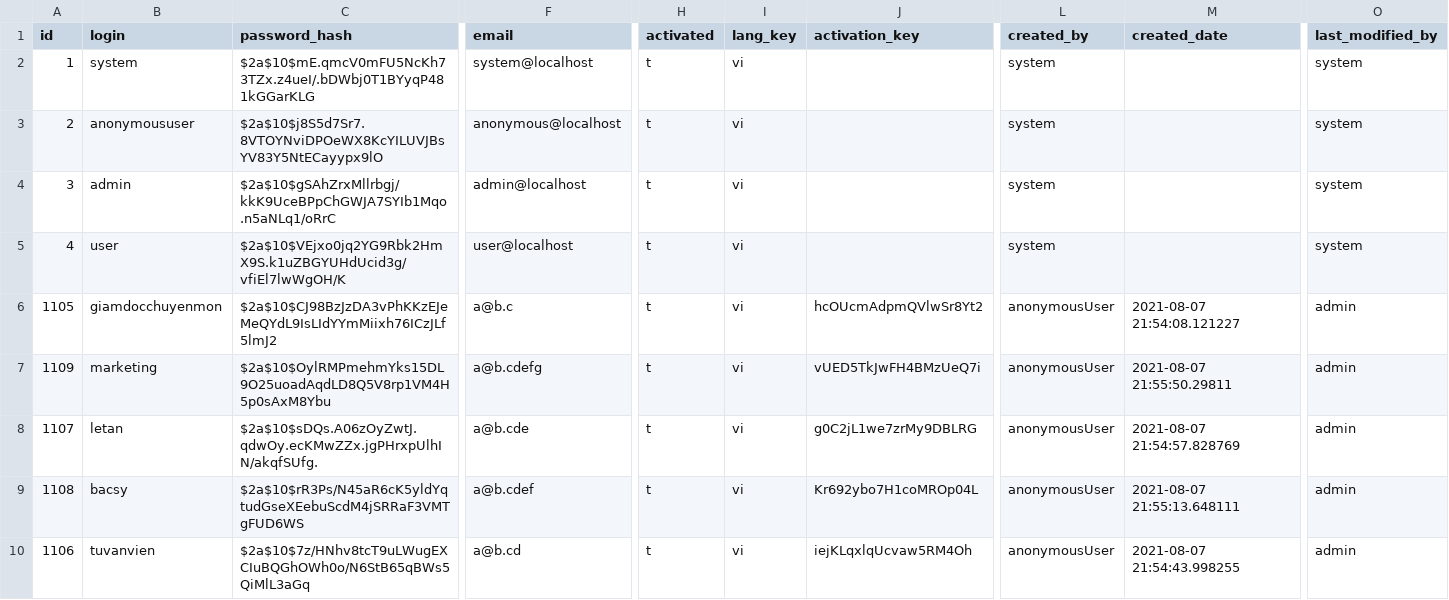
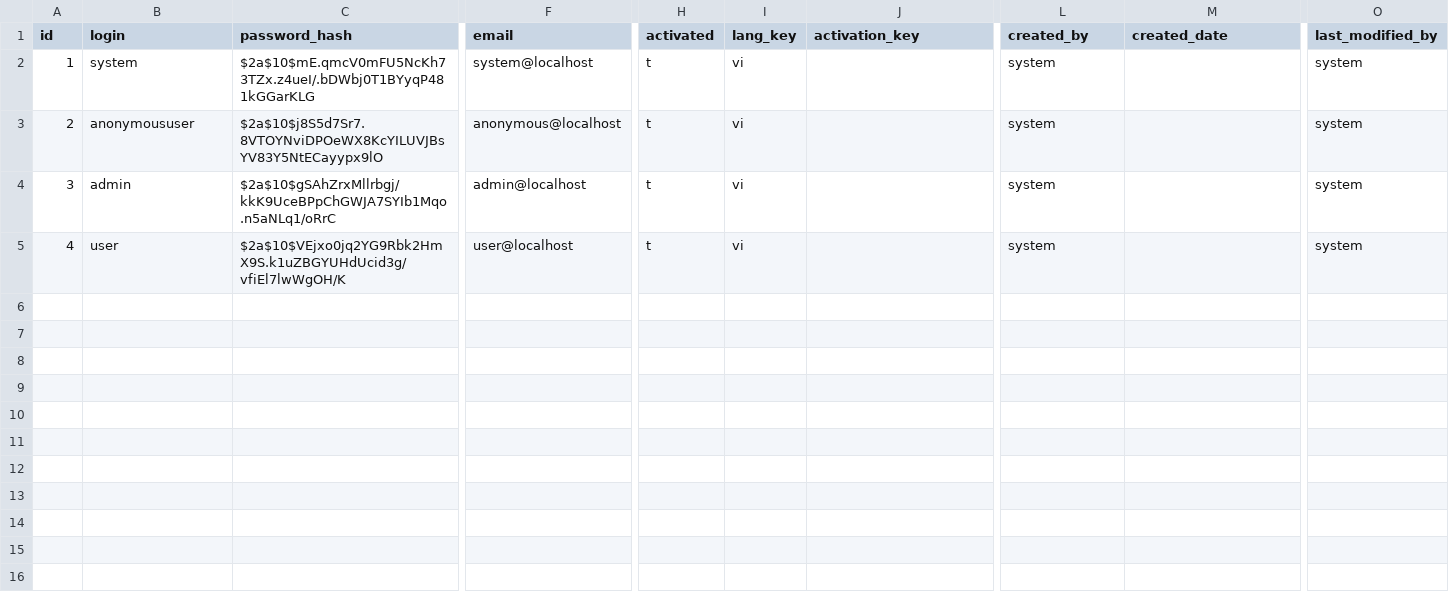
Before and after one commit to DucDuong97/lucciadmin, a CSV file: src/main/resources/config/liquibase/data/user.csv, drawn as a sheet; only a part is shown, gaps mark what is left out; rows hold the shown columns only; the diff names each change by its address in the sheet, - before the commit and + after, or states it on an @@ line.

```diff
--- a/src/main/resources/config/liquibase/data/user.csv
+++ b/src/main/resources/config/liquibase/data/user.csv
-row 6: 1105 | giamdocchuyenmon | $2a$10$CJ98BzJzDA3vPhKKzEJeMeQYdL9IsLIdYYmMiixh76ICzJLf5lmJ2 | a@b.c | t | vi | hcOUcmAdpmQVlwSr8Yt2 | anonymousUser | 2021-08-07 21:54:08.121227 | admin
-row 7: 1109 | marketing | $2a$10$OylRMPmehmYks15DL9O25uoadAqdLD8Q5V8rp1VM4H5p0sAxM8Ybu | a@b.cdefg | t | vi | vUED5TkJwFH4BMzUeQ7i | anonymousUser | 2021-08-07 21:55:50.29811 | admin
-row 8: 1107 | letan | $2a$10$sDQs.A06zOyZwtJ.qdwOy.ecKMwZZx.jgPHrxpUlhIN/akqfSUfg. | a@b.cde | t | vi | g0C2jL1we7zrMy9DBLRG | anonymousUser | 2021-08-07 21:54:57.828769 | admin
-row 9: 1108 | bacsy | $2a$10$rR3Ps/N45aR6cK5yldYqtudGseXEebuScdM4jSRRaF3VMTgFUD6WS | a@b.cdef | t | vi | Kr692ybo7H1coMROp04L | anonymousUser | 2021-08-07 21:55:13.648111 | admin
-row 10: 1106 | tuvanvien | $2a$10$7z/HNhv8tcT9uLWugEXCIuBQGhOWh0o/N6StB65qBWs5QiMlL3aGq | a@b.cd | t | vi | iejKLqxlqUcvaw5RM4Oh | anonymousUser | 2021-08-07 21:54:43.998255 | admin
```
Also changed, not shown: 24 other files.
